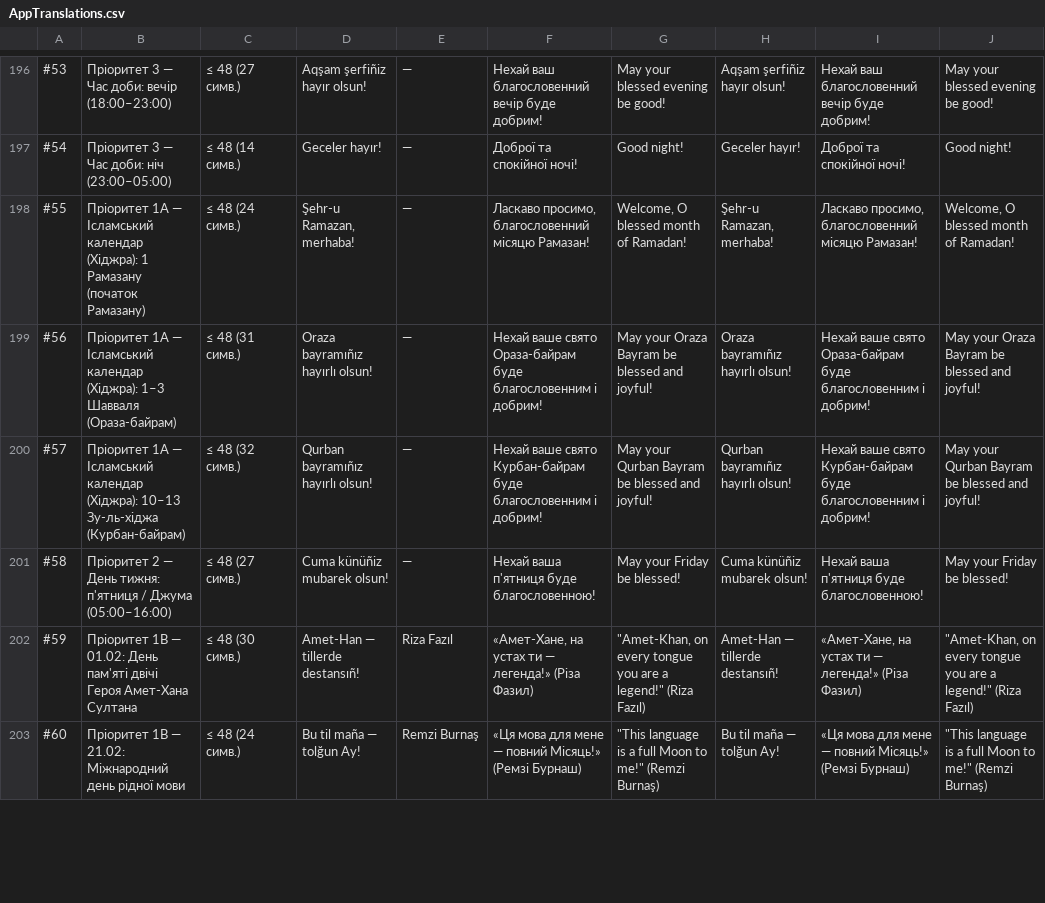
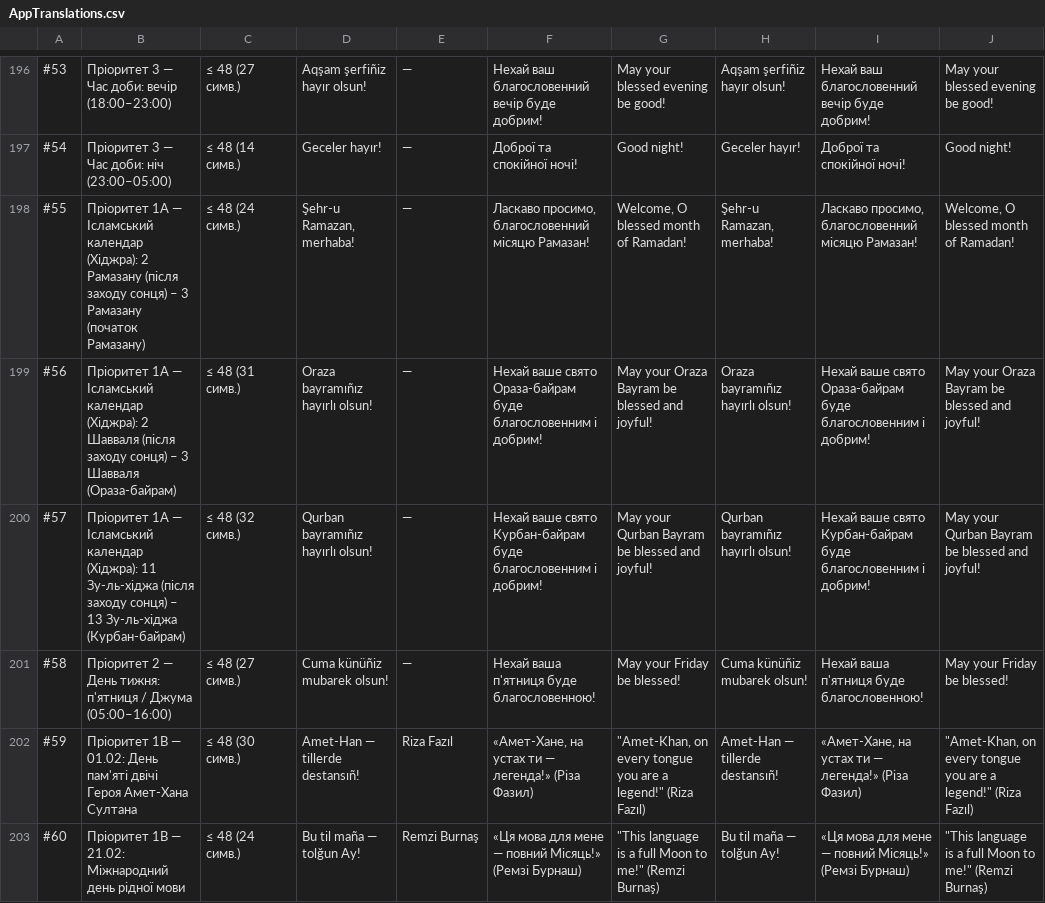
Before and after one commit to qirimca/Keyboard, a CSV file: QTatar/Demo/Documentation/Translations/AppTranslations.csv, drawn as a sheet; only a part is shown, gaps mark what is left out; the diff names each change by its address in the sheet, - before the commit and + after, or states it on an @@ line.

```diff
--- a/QTatar/Demo/Documentation/Translations/AppTranslations.csv
+++ b/QTatar/Demo/Documentation/Translations/AppTranslations.csv
-B198: …календар (Хіджра): 1 Рамазану (початок…
+B198: …календар (Хіджра): 2 Рамазану (після заходу сонця) – 3 Рамазану (початок…
-B199: …календар (Хіджра): 1–3 Шавваля (Ораза-байрам)
+B199: …календар (Хіджра): 2 Шавваля (після заходу сонця) – 3 Шавваля (Ораза-байрам)
-B200: …календар (Хіджра): 10–13 Зу-ль-хіджа (Курбан-байрам)
+B200: …календар (Хіджра): 11 Зу-ль-хіджа (після заходу сонця) – 13 Зу-ль-хіджа (Курбан-байрам)
```
Also changed, not shown: 2 other files.
